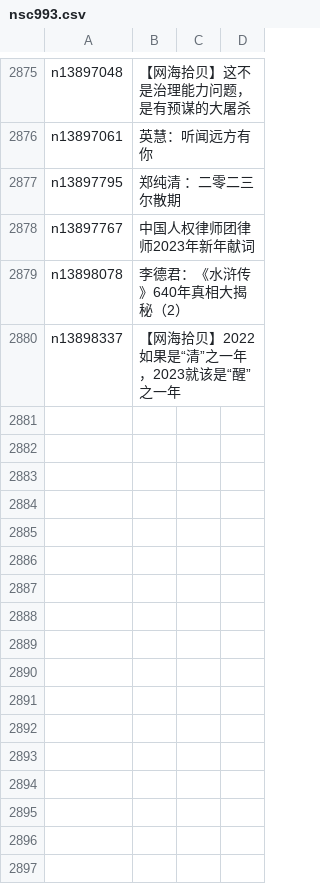
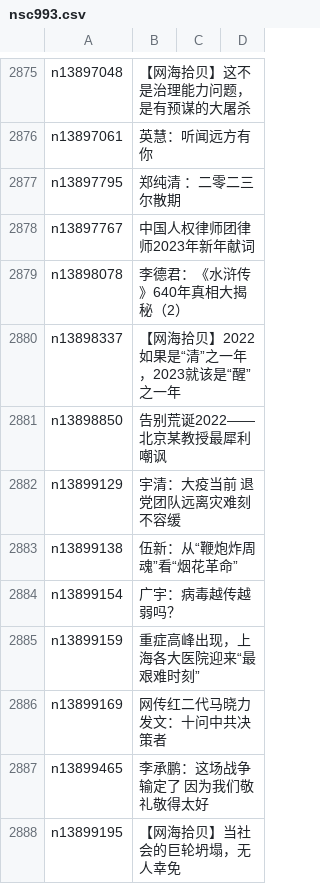
Before and after one commit to epic-marker/epoch-comment, a CSV file: indexes/nsc993.csv, drawn as a sheet; only a part is shown, gaps mark what is left out; the diff names each change by its address in the sheet, - before the commit and + after, or states it on an @@ line.

```diff
--- a/indexes/nsc993.csv
+++ b/indexes/nsc993.csv
+row 2881: n13898850 | 告别荒诞2022——北京某教授最犀利嘲讽
+row 2882: n13899129 | 宇清：大疫当前 退党团队远离灾难刻不容缓
+row 2883: n13899138 | 伍新：从“鞭炮炸周魂”看“烟花革命”
+row 2884: n13899154 | 广宇：病毒越传越弱吗？
+row 2885: n13899159 | 重症高峰出现，上海各大医院迎来“最艰难时刻”
+row 2886: n13899169 | 网传红二代马晓力发文：十问中共决策者
+row 2887: n13899465 | 李承鹏：这场战争输定了 因为我们敬礼敬得太好
+row 2888: n13899195 | 【网海拾贝】当社会的巨轮坍塌，无人幸免
```
Also changed, not shown: indexes/nsc1025.csv, indexes/nsc1026.csv, 27 other files.
